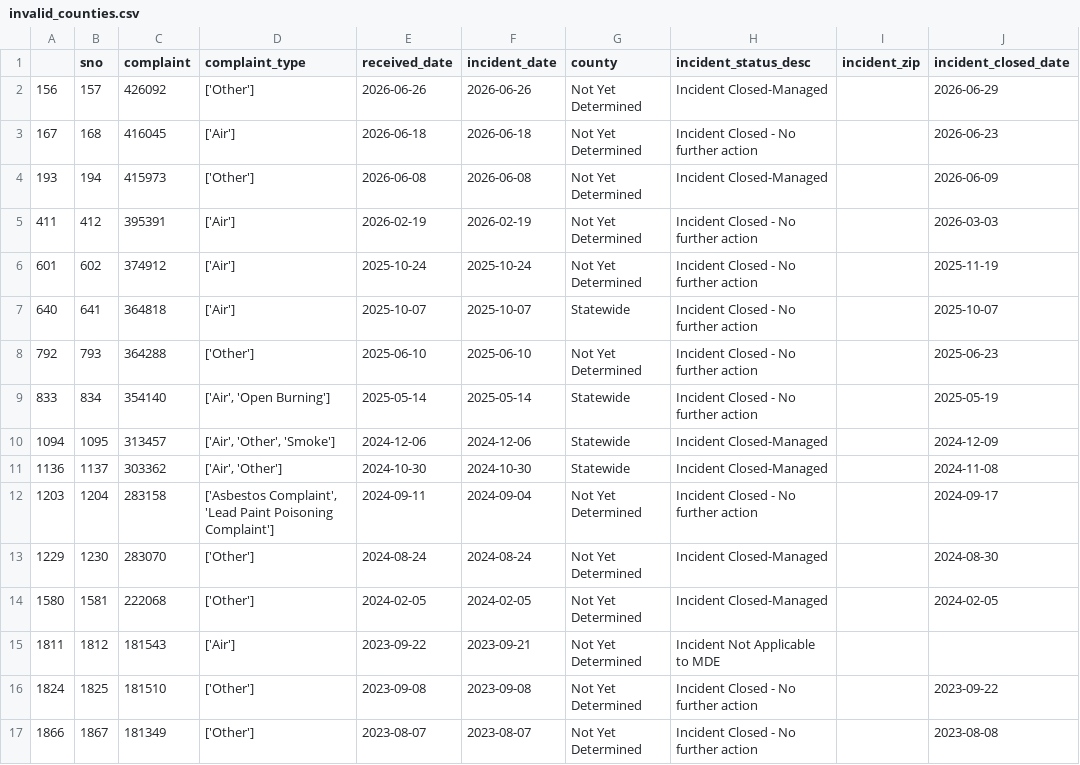
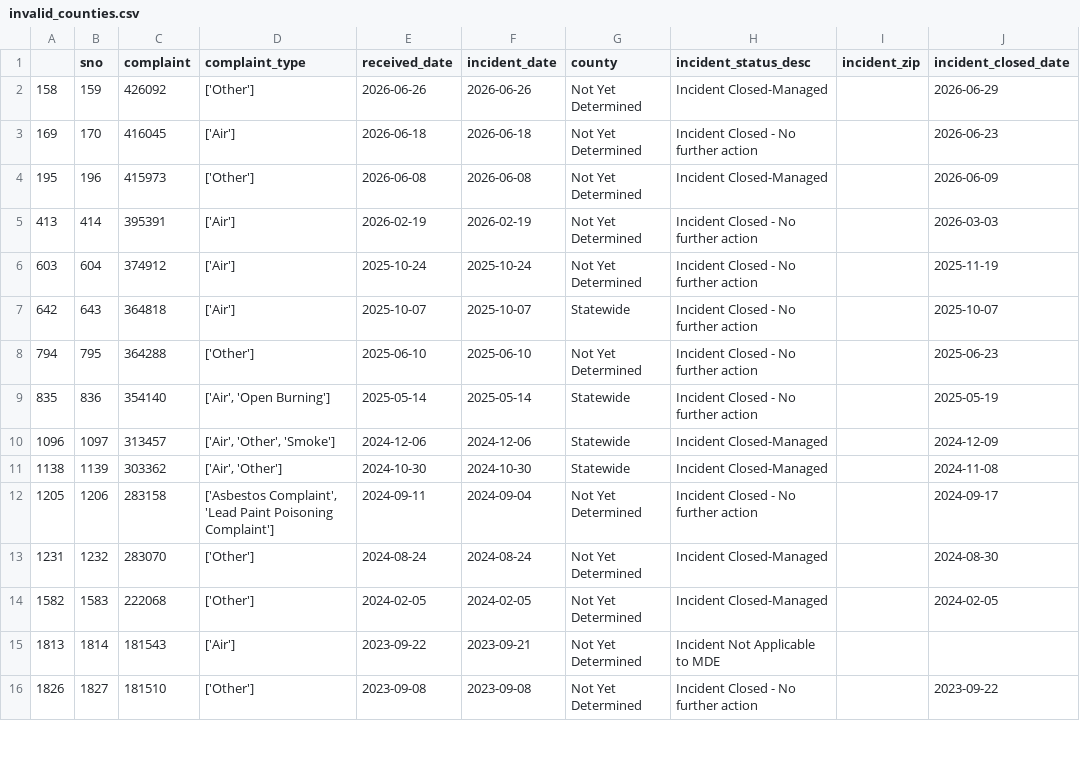
Before and after one commit to grantschwab/automate-data-pipelines-nicar-2024, a CSV file: exported_data/invalid_counties.csv, drawn as a sheet; only a part is shown; the diff covers the shown part only.

```diff
--- a/exported_data/invalid_counties.csv
+++ b/exported_data/invalid_counties.csv
@@ -1,17 +1,16 @@
 ,sno,complaint,complaint_type,received_date,incident_date,county,incident_status_desc,incident_zip,incident_closed_date
-156,157,426092,['Other'],2026-06-26,2026-06-26,Not Yet Determined,Incident Closed-Managed,,2026-06-29
-167,168,416045,['Air'],2026-06-18,2026-06-18,Not Yet Determined,Incident Closed - No further action,,2026-06-23
-193,194,415973,['Other'],2026-06-08,2026-06-08,Not Yet Determined,Incident Closed-Managed,,2026-06-09
-411,412,395391,['Air'],2026-02-19,2026-02-19,Not Yet Determined,Incident Closed - No further action,,2026-03-03
-601,602,374912,['Air'],2025-10-24,2025-10-24,Not Yet Determined,Incident Closed - No further action,,2025-11-19
-640,641,364818,['Air'],2025-10-07,2025-10-07,Statewide,Incident Closed - No further action,,2025-10-07
-792,793,364288,['Other'],2025-06-10,2025-06-10,Not Yet Determined,Incident Closed - No further action,,2025-06-23
-833,834,354140,"['Air', 'Open Burning']",2025-05-14,2025-05-14,Statewide,Incident Closed - No further action,,2025-05-19
-1094,1095,313457,"['Air', 'Other', 'Smoke']",2024-12-06,2024-12-06,Statewide,Incident Closed-Managed,,2024-12-09
-1136,1137,303362,"['Air', 'Other']",2024-10-30,2024-10-30,Statewide,Incident Closed-Managed,,2024-11-08
-1203,1204,283158,"['Asbestos Complaint', 'Lead Paint Poisoning Complaint']",2024-09-11,2024-09-04,Not Yet Determined,Incident Closed - No further action,,2024-09-17
-1229,1230,283070,['Other'],2024-08-24,2024-08-24,Not Yet Determined,Incident Closed-Managed,,2024-08-30
-1580,1581,222068,['Other'],2024-02-05,2024-02-05,Not Yet Determined,Incident Closed-Managed,,2024-02-05
-1811,1812,181543,['Air'],2023-09-22,2023-09-21,Not Yet Determined,Incident Not Applicable to MDE,,
-1824,1825,181510,['Other'],2023-09-08,2023-09-08,Not Yet Determined,Incident Closed - No further action,,2023-09-22
-1866,1867,181349,['Other'],2023-08-07,2023-08-07,Not Yet Determined,Incident Closed - No further action,,2023-08-08
+158,159,426092,['Other'],2026-06-26,2026-06-26,Not Yet Determined,Incident Closed-Managed,,2026-06-29
+169,170,416045,['Air'],2026-06-18,2026-06-18,Not Yet Determined,Incident Closed - No further action,,2026-06-23
+195,196,415973,['Other'],2026-06-08,2026-06-08,Not Yet Determined,Incident Closed-Managed,,2026-06-09
+413,414,395391,['Air'],2026-02-19,2026-02-19,Not Yet Determined,Incident Closed - No further action,,2026-03-03
+603,604,374912,['Air'],2025-10-24,2025-10-24,Not Yet Determined,Incident Closed - No further action,,2025-11-19
+642,643,364818,['Air'],2025-10-07,2025-10-07,Statewide,Incident Closed - No further action,,2025-10-07
+794,795,364288,['Other'],2025-06-10,2025-06-10,Not Yet Determined,Incident Closed - No further action,,2025-06-23
+835,836,354140,"['Air', 'Open Burning']",2025-05-14,2025-05-14,Statewide,Incident Closed - No further action,,2025-05-19
+1096,1097,313457,"['Air', 'Other', 'Smoke']",2024-12-06,2024-12-06,Statewide,Incident Closed-Managed,,2024-12-09
+1138,1139,303362,"['Air', 'Other']",2024-10-30,2024-10-30,Statewide,Incident Closed-Managed,,2024-11-08
+1205,1206,283158,"['Asbestos Complaint', 'Lead Paint Poisoning Complaint']",2024-09-11,2024-09-04,Not Yet Determined,Incident Closed - No further action,,2024-09-17
+1231,1232,283070,['Other'],2024-08-24,2024-08-24,Not Yet Determined,Incident Closed-Managed,,2024-08-30
+1582,1583,222068,['Other'],2024-02-05,2024-02-05,Not Yet Determined,Incident Closed-Managed,,2024-02-05
+1813,1814,181543,['Air'],2023-09-22,2023-09-21,Not Yet Determined,Incident Not Applicable to MDE,,
+1826,1827,181510,['Other'],2023-09-08,2023-09-08,Not Yet Determined,Incident Closed - No further action,,2023-09-22
```
Also changed, not shown: 1 added row and 9 edited cells elsewhere in this file, exported_data/all_complaints.csv.
